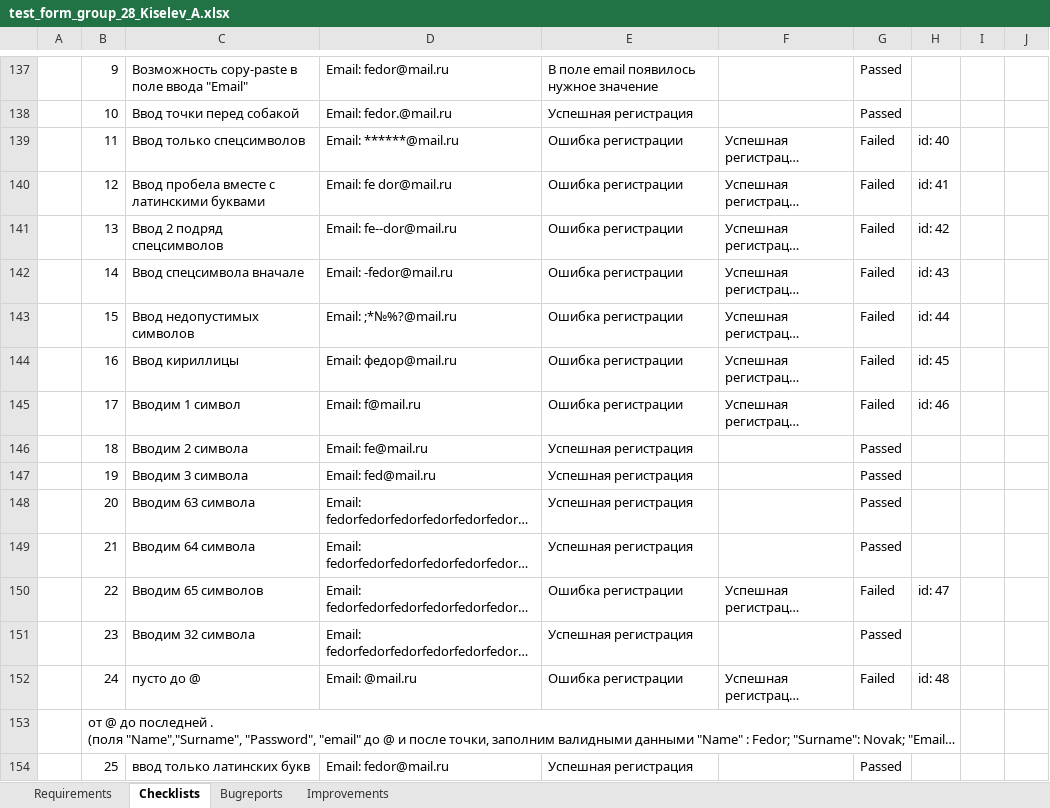
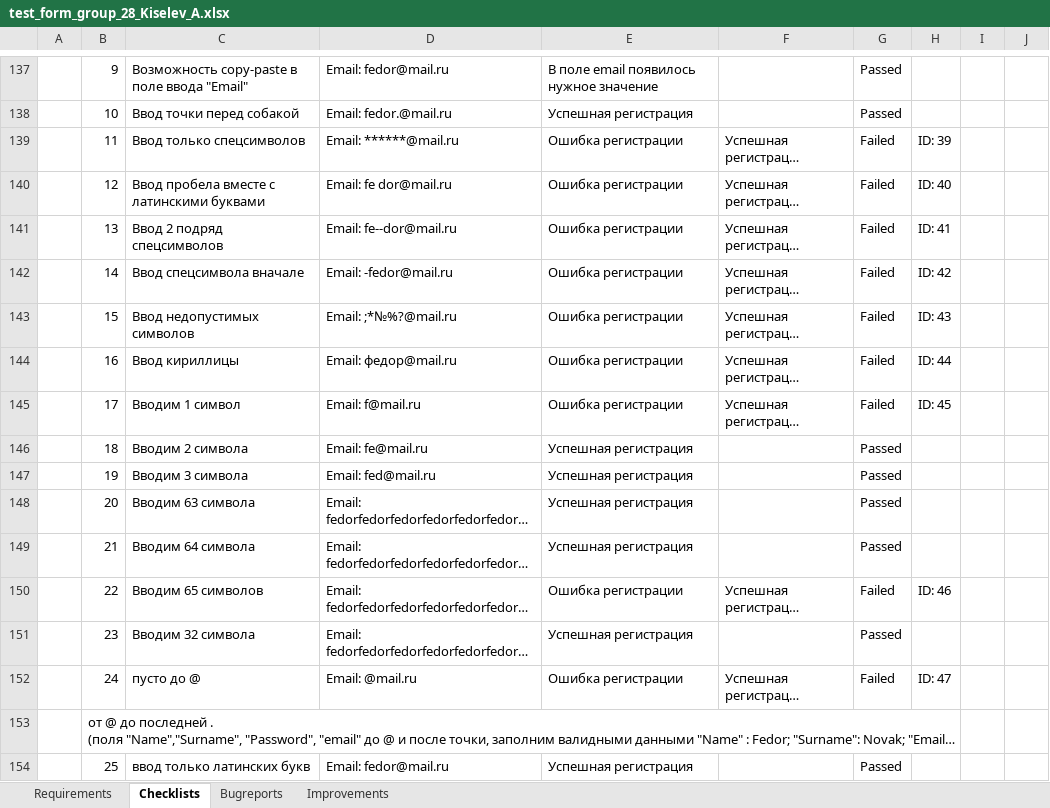
Before and after one commit to allexxk/test_form_group_28_Kiselev_A, an Excel workbook: test_form_group_28_Kiselev_A.xlsx, sheet Checklists, drawn as a sheet; only a part is shown, gaps mark what is left out; long unchanged cells end in …; values as stored, in another font and other column widths than the file's, no cell formats; the diff covers the shown part only; the diff names each change by its address in the sheet, - before the commit and + after, or states it on an @@ line.

```diff
--- a/test_form_group_28_Kiselev_A.xlsx (sheet Checklists)
+++ b/test_form_group_28_Kiselev_A.xlsx (sheet Checklists)
-H139: id: 40
+H139: ID: 39
-H140: id: 41
+H140: ID: 40
-H141: id: 42
+H141: ID: 41
-H142: id: 43
+H142: ID: 42
-H143: id: 44
+H143: ID: 43
-H144: id: 45
+H144: ID: 44
-H145: id: 46
+H145: ID: 45
-H150: id: 47
+H150: ID: 46
-H152: id: 48
+H152: ID: 47
```
Also changed, not shown: 12 edited cells elsewhere in this sheet, sheet Bugreports, cell formats.
